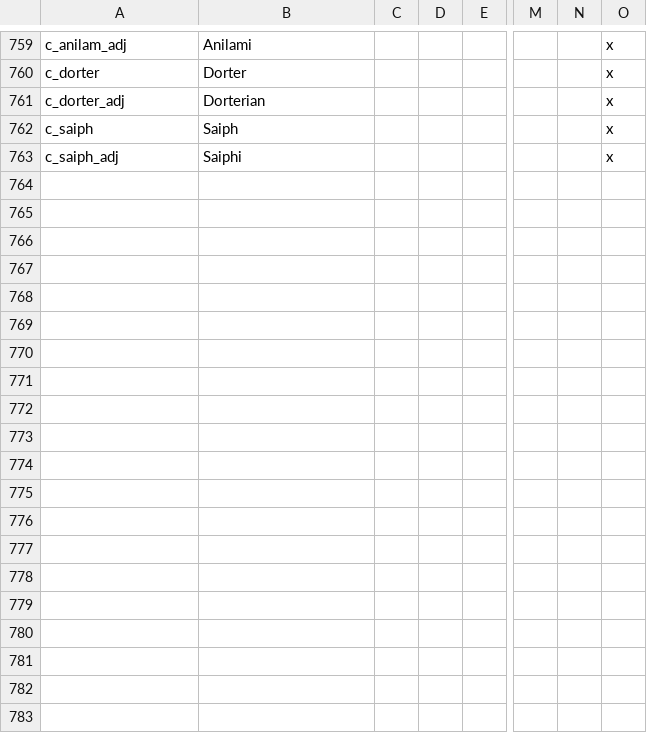
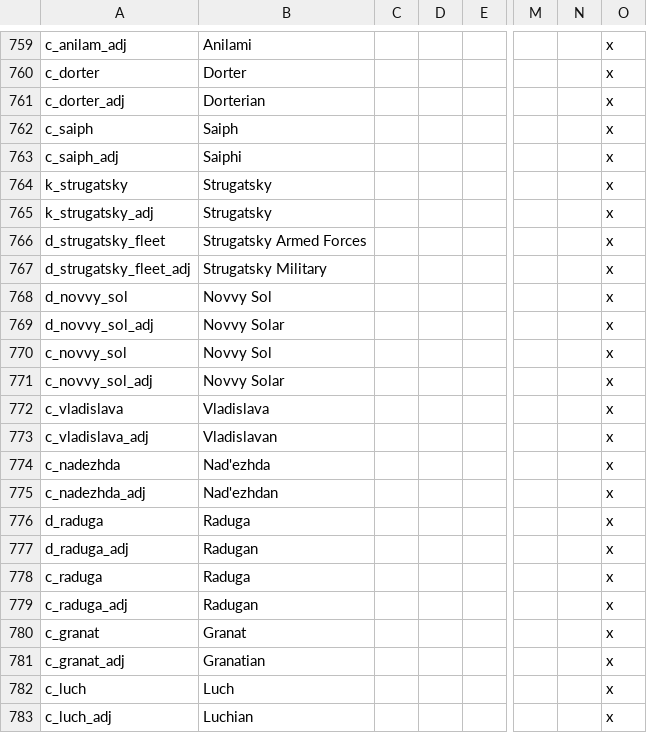
Before and after one commit to Galle-/CotC, a CSV file: Crisis of the Confederation/localisation/crisis_titles.csv, drawn as a sheet; only a part is shown, gaps mark what is left out; rows hold the shown columns only; the diff covers the shown part only; the diff names each change by its address in the sheet, - before the commit and + after, or states it on an @@ line.

Commit message:
Strugatsky, Taxes, and Assorted Other Stuff
- Added the People's State of Strugatsky. This almost completes the
western half of the map.
- The three kinds of taxes have now been overhauled - taxes can now be
NEGATIVE, representing subsidies. By default, you subsidize military and
theocracy vassals at 25%, and tax republic vassals at 25%.
- Added an event chain allowing a ruler to punish vassals for intrarealm
conflicts.
- Streamlined and simplified cloning and fixed some of its biggest bugs.
Clones still don't necessarily look like their donors, though.
- Overhauled nicknames and also added a bunch of new ones.

```diff
--- a/Crisis of the Confederation/localisation/crisis_titles.csv
+++ b/Crisis of the Confederation/localisation/crisis_titles.csv
+row 764: k_strugatsky | Strugatsky |  |  |  |  |  | x
+row 765: k_strugatsky_adj | Strugatsky |  |  |  |  |  | x
+row 766: d_strugatsky_fleet | Strugatsky Armed Forces |  |  |  |  |  | x
+row 767: d_strugatsky_fleet_adj | Strugatsky Military |  |  |  |  |  | x
+row 768: d_novvy_sol | Novvy Sol |  |  |  |  |  | x
+row 769: d_novvy_sol_adj | Novvy Solar |  |  |  |  |  | x
+row 770: c_novvy_sol | Novvy Sol |  |  |  |  |  | x
+row 771: c_novvy_sol_adj | Novvy Solar |  |  |  |  |  | x
+row 772: c_vladislava | Vladislava |  |  |  |  |  | x
+row 773: c_vladislava_adj | Vladislavan |  |  |  |  |  | x
+row 774: c_nadezhda | Nad'ezhda |  |  |  |  |  | x
+row 775: c_nadezhda_adj | Nad'ezhdan |  |  |  |  |  | x
+row 776: d_raduga | Raduga |  |  |  |  |  | x
+row 777: d_raduga_adj | Radugan |  |  |  |  |  | x
+row 778: c_raduga | Raduga |  |  |  |  |  | x
+row 779: c_raduga_adj | Radugan |  |  |  |  |  | x
+row 780: c_granat | Granat |  |  |  |  |  | x
+row 781: c_granat_adj | Granatian |  |  |  |  |  | x
+row 782: c_luch | Luch |  |  |  |  |  | x
+row 783: c_luch_adj | Luchian |  |  |  |  |  | x
```
Also changed, not shown: 26 added rows elsewhere in this file, Crisis of the Confederation/localisation/crisis_nicknames.csv, Crisis of the Confederation/map/adjacencies.csv, 56 other files.
